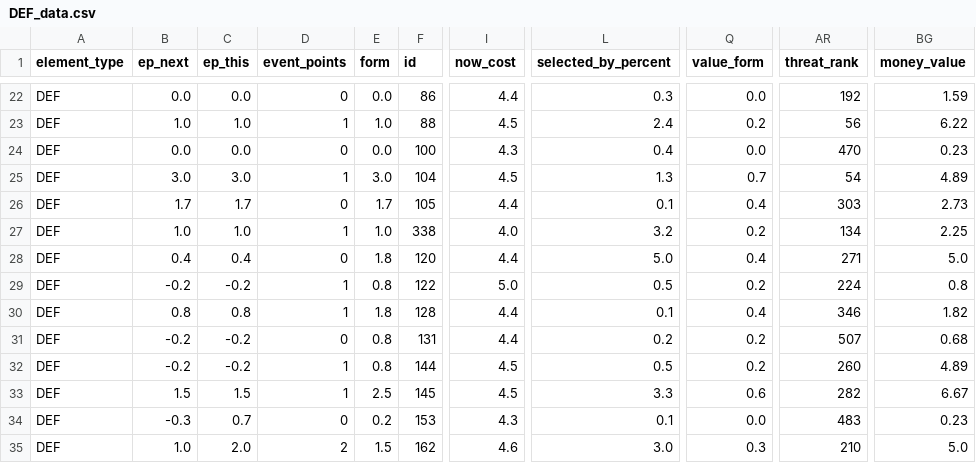
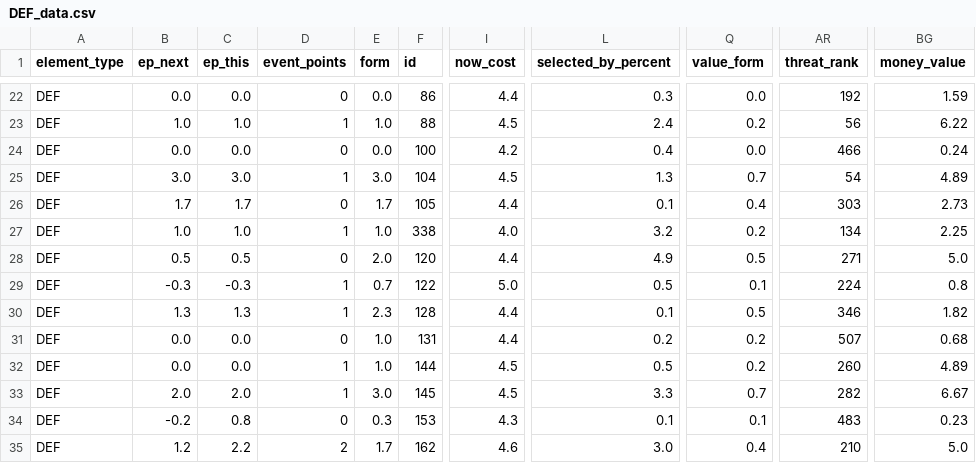
Before and after one commit to GCP-Biryani/fpl-infographics, a CSV file: DEF_data.csv, drawn as a sheet; only a part is shown, gaps mark what is left out; the diff covers the shown part only; the diff names each change by its address in the sheet, - before the commit and + after, or states it on an @@ line.

```diff
--- a/DEF_data.csv
+++ b/DEF_data.csv
-I24 (now_cost): 4.3
+I24 (now_cost): 4.2
-AR24 (threat_rank): 470
+AR24 (threat_rank): 466
-BG24 (money_value): 0.23
+BG24 (money_value): 0.24
-B28 (ep_next): 0.4
+B28 (ep_next): 0.5
-C28 (ep_this): 0.4
+C28 (ep_this): 0.5
-E28 (form): 1.8
+E28 (form): 2.0
-L28 (selected_by_percent): 5.0
+L28 (selected_by_percent): 4.9
-Q28 (value_form): 0.4
+Q28 (value_form): 0.5
-B29 (ep_next): -0.2
+B29 (ep_next): -0.3
-C29 (ep_this): -0.2
+C29 (ep_this): -0.3
-E29 (form): 0.8
+E29 (form): 0.7
-Q29 (value_form): 0.2
+Q29 (value_form): 0.1
-B30 (ep_next): 0.8
+B30 (ep_next): 1.3
-C30 (ep_this): 0.8
+C30 (ep_this): 1.3
-E30 (form): 1.8
+E30 (form): 2.3
-Q30 (value_form): 0.4
+Q30 (value_form): 0.5
-B31:B32 (ep_next): -0.2
+B31:B32 (ep_next): 0.0
-C31:C32 (ep_this): -0.2
+C31:C32 (ep_this): 0.0
-E31:E32 (form): 0.8
+E31:E32 (form): 1.0
-B33 (ep_next): 1.5
+B33 (ep_next): 2.0
-C33 (ep_this): 1.5
+C33 (ep_this): 2.0
-E33 (form): 2.5
+E33 (form): 3.0
-Q33 (value_form): 0.6
+Q33 (value_form): 0.7
-B34 (ep_next): -0.3
+B34 (ep_next): -0.2
-C34 (ep_this): 0.7
+C34 (ep_this): 0.8
-E34 (form): 0.2
+E34 (form): 0.3
-Q34 (value_form): 0.0
+Q34 (value_form): 0.1
-B35 (ep_next): 1.0
+B35 (ep_next): 1.2
-C35 (ep_this): 2.0
+C35 (ep_this): 2.2
-E35 (form): 1.5
+E35 (form): 1.7
-Q35 (value_form): 0.3
+Q35 (value_form): 0.4
```
Also changed, not shown: 124 edited cells elsewhere in this file, FWD_data.csv, GKP_data.csv, 3 other files.
